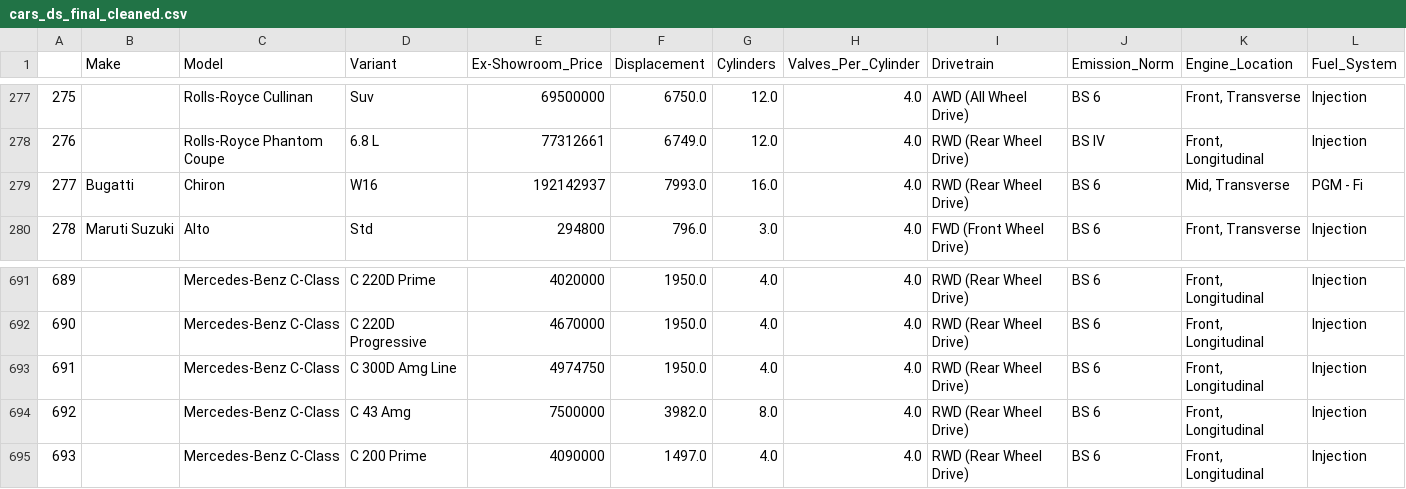
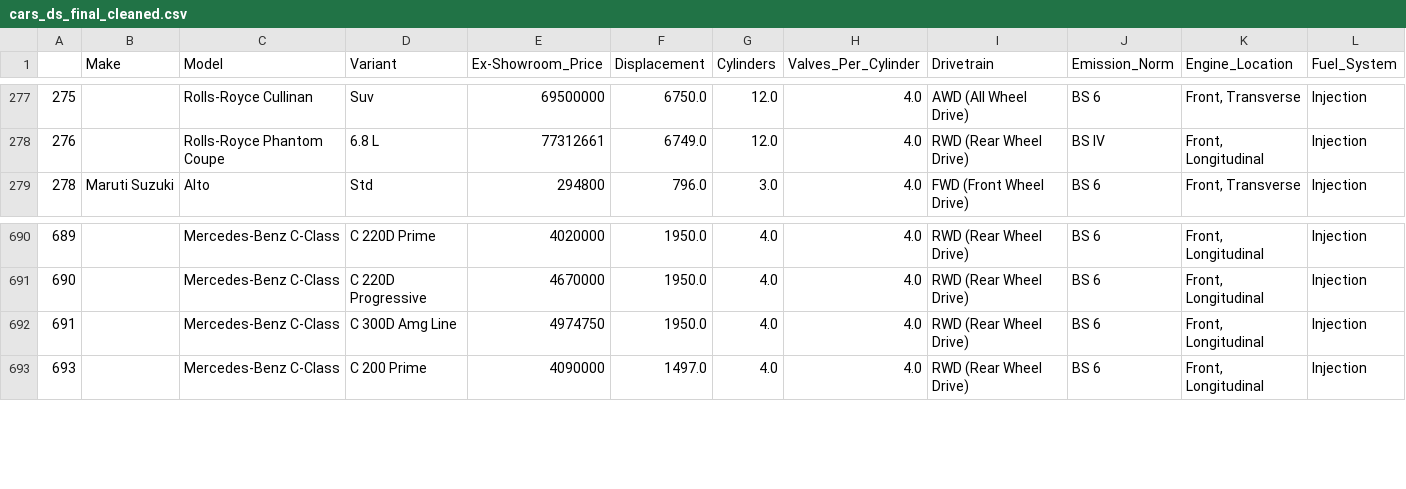
Before and after one commit to python3-dev/auto-analysis, a CSV file: cars_ds_final_cleaned.csv, drawn as a sheet; only a part is shown, gaps mark what is left out; rows hold the shown columns only; the diff names each change by its address in the sheet, - before the commit and + after, or states it on an @@ line.

Commit message:
Removed outliers from dataset. Code optimisations.

```diff
--- a/cars_ds_final_cleaned.csv
+++ b/cars_ds_final_cleaned.csv
-row 279: 277 | Bugatti | Chiron | W16 | 192142937 | 7993.0 | 16.0 | 4.0 | RWD (Rear Wheel Drive) | BS 6 | Mid, Transverse | PGM - Fi
-row 694: 692 |  | Mercedes-Benz C-Class | C 43 Amg | 7500000 | 3982.0 | 8.0 | 4.0 | RWD (Rear Wheel Drive) | BS 6 | Front, Longitudinal | Injection
```
Also changed, not shown: 1 other file.
